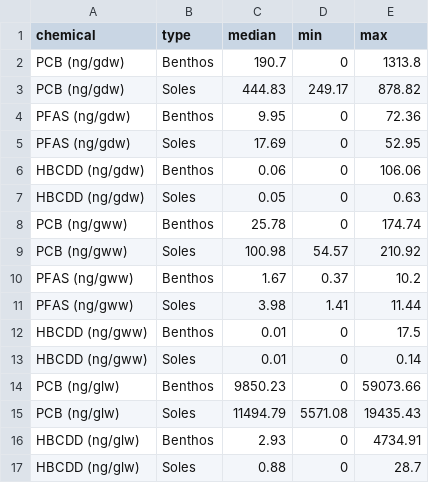
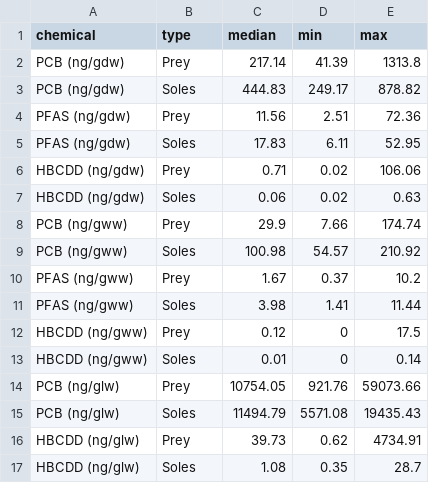
Before and after one commit to FlorenceMounier/chopin.magnification, a CSV file: vignettes/results/data_analysis/3.sum_levels.csv, drawn as a sheet.

Commit message:
fix: translate benthos taxa names feat: data analysis total prey ggplot by species and feeding mode

```diff
--- a/vignettes/results/data_analysis/3.sum_levels.csv
+++ b/vignettes/results/data_analysis/3.sum_levels.csv
@@ -1,17 +1,17 @@
 chemical,type,median,min,max
-PCB (ng/gdw),Benthos,190.7,0,1313.8
+PCB (ng/gdw),Prey,217.14,41.39,1313.8
 PCB (ng/gdw),Soles,444.83,249.17,878.82
-PFAS (ng/gdw),Benthos,9.95,0,72.36
-PFAS (ng/gdw),Soles,17.69,0,52.95
-HBCDD (ng/gdw),Benthos,0.06,0,106.06
-HBCDD (ng/gdw),Soles,0.05,0,0.63
-PCB (ng/gww),Benthos,25.78,0,174.74
+PFAS (ng/gdw),Prey,11.56,2.51,72.36
+PFAS (ng/gdw),Soles,17.83,6.11,52.95
+HBCDD (ng/gdw),Prey,0.71,0.02,106.06
+HBCDD (ng/gdw),Soles,0.06,0.02,0.63
+PCB (ng/gww),Prey,29.9,7.66,174.74
 PCB (ng/gww),Soles,100.98,54.57,210.92
-PFAS (ng/gww),Benthos,1.67,0.37,10.2
+PFAS (ng/gww),Prey,1.67,0.37,10.2
 PFAS (ng/gww),Soles,3.98,1.41,11.44
-HBCDD (ng/gww),Benthos,0.01,0,17.5
+HBCDD (ng/gww),Prey,0.12,0,17.5
 HBCDD (ng/gww),Soles,0.01,0,0.14
-PCB (ng/glw),Benthos,9850.23,0,59073.66
+PCB (ng/glw),Prey,10754.05,921.76,59073.66
 PCB (ng/glw),Soles,11494.79,5571.08,19435.43
-HBCDD (ng/glw),Benthos,2.93,0,4734.91
-HBCDD (ng/glw),Soles,0.88,0,28.7
+HBCDD (ng/glw),Prey,39.73,0.62,4734.91
+HBCDD (ng/glw),Soles,1.08,0.35,28.7
```
Also changed, not shown: data-raw/contam.csv, data-raw/isotopes.csv, 9 other files.
